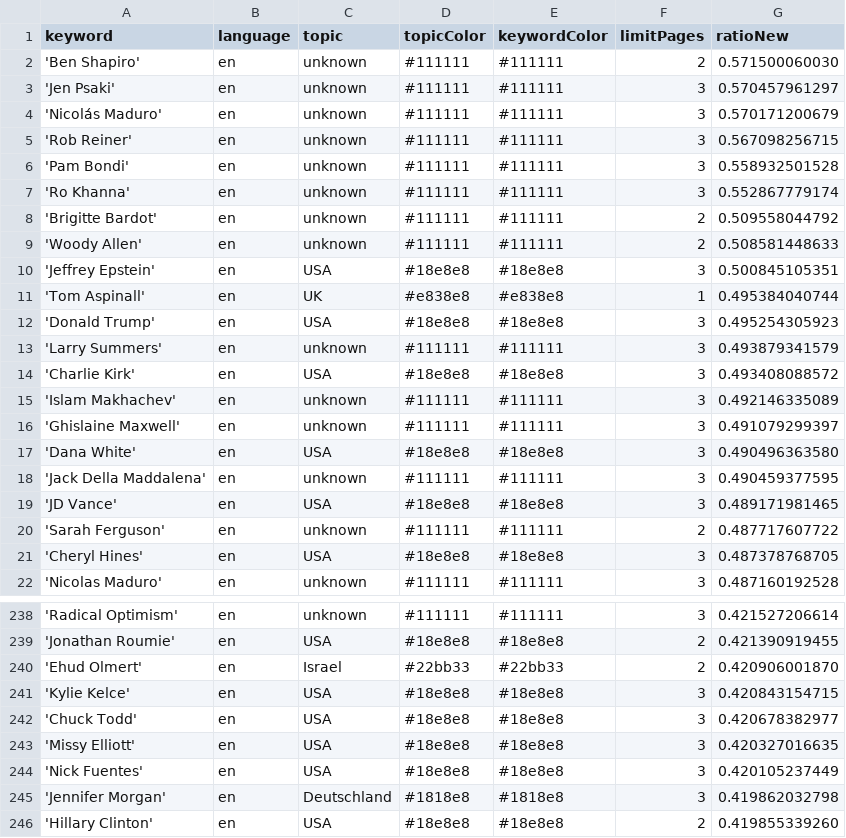
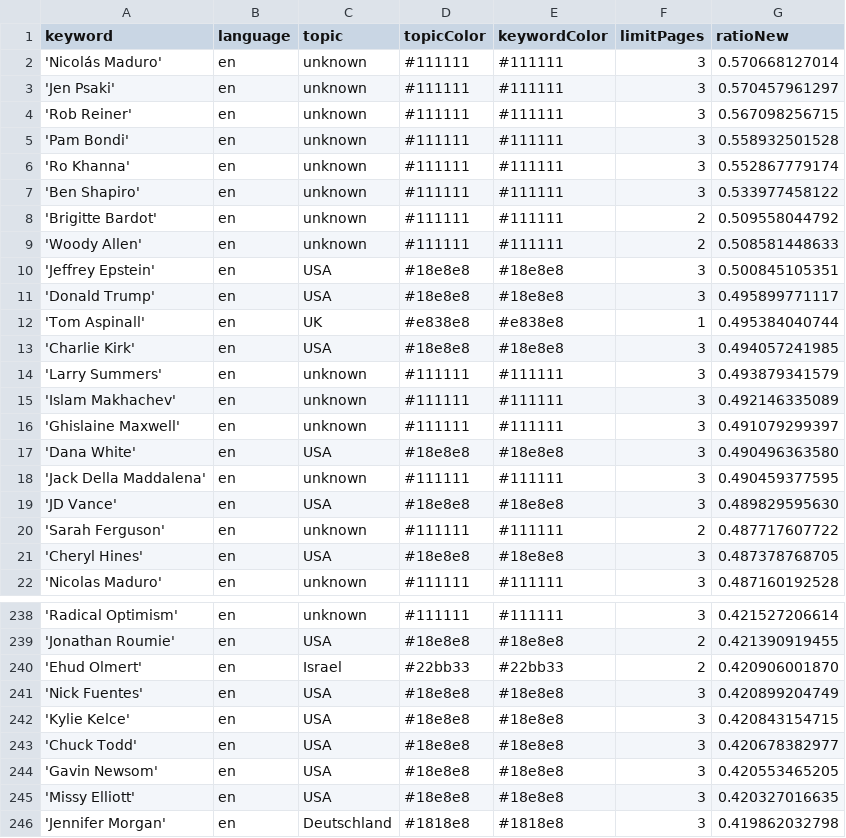
Before and after one commit to JoPhi24-news/peopleWhisperer, a CSV file: keywords.csv, drawn as a sheet; only a part is shown, gaps mark what is left out; the shorter side is filled out with more unchanged rows; the diff covers the shown part only.

```diff
--- a/keywords.csv
+++ b/keywords.csv
@@ -1,5 +1,4 @@
 keyword,language,topic,topicColor,keywordColor,limitPages,ratioNew
-'Ben Shapiro',en,unknown,#111111,#111111,2,0.571500060030
+'Nicolás Maduro',en,unknown,#111111,#111111,3,0.570668127014
 'Jen Psaki',en,unknown,#111111,#111111,3,0.570457961297
-'Nicolás Maduro',en,unknown,#111111,#111111,3,0.570171200679
 'Rob Reiner',en,unknown,#111111,#111111,3,0.567098256715
@@ -7,2 +6,3 @@ keyword,language,topic,topicColor,keywordColor,limitPages,ratioNew
 'Ro Khanna',en,unknown,#111111,#111111,3,0.552867779174
+'Ben Shapiro',en,unknown,#111111,#111111,3,0.533977458122
 'Brigitte Bardot',en,unknown,#111111,#111111,2,0.509558044792
@@ -10,6 +10,6 @@ keyword,language,topic,topicColor,keywordColor,limitPages,ratioNew
 'Jeffrey Epstein',en,USA,#18e8e8,#18e8e8,3,0.500845105351
+'Donald Trump',en,USA,#18e8e8,#18e8e8,3,0.495899771117
 'Tom Aspinall',en,UK,#e838e8,#e838e8,1,0.495384040744
-'Donald Trump',en,USA,#18e8e8,#18e8e8,3,0.495254305923
+'Charlie Kirk',en,USA,#18e8e8,#18e8e8,3,0.494057241985
 'Larry Summers',en,unknown,#111111,#111111,3,0.493879341579
-'Charlie Kirk',en,USA,#18e8e8,#18e8e8,3,0.493408088572
 'Islam Makhachev',en,unknown,#111111,#111111,3,0.492146335089
@@ -18,3 +18,3 @@ keyword,language,topic,topicColor,keywordColor,limitPages,ratioNew
 'Jack Della Maddalena',en,unknown,#111111,#111111,3,0.490459377595
-'JD Vance',en,USA,#18e8e8,#18e8e8,3,0.489171981465
+'JD Vance',en,USA,#18e8e8,#18e8e8,3,0.489829595630
 'Sarah Ferguson',en,unknown,#111111,#111111,2,0.487717607722
@@ -240,6 +240,7 @@ keyword,language,topic,topicColor,keywordColor,limitPages,ratioNew
 'Ehud Olmert',en,Israel,#22bb33,#22bb33,2,0.420906001870
+'Nick Fuentes',en,USA,#18e8e8,#18e8e8,3,0.420899204749
 'Kylie Kelce',en,USA,#18e8e8,#18e8e8,3,0.420843154715
 'Chuck Todd',en,USA,#18e8e8,#18e8e8,3,0.420678382977
+'Gavin Newsom',en,USA,#18e8e8,#18e8e8,3,0.420553465205
 'Missy Elliott',en,USA,#18e8e8,#18e8e8,3,0.420327016635
-'Nick Fuentes',en,USA,#18e8e8,#18e8e8,3,0.420105237449
 'Jennifer Morgan',en,Deutschland,#1818e8,#1818e8,3,0.419862032798
```
Also changed, not shown: 4 added rows and 5 removed rows elsewhere in this file, csv/news_2025_12.csv, csv/news_2026_01.csv.
